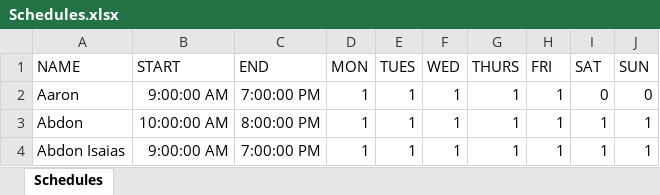
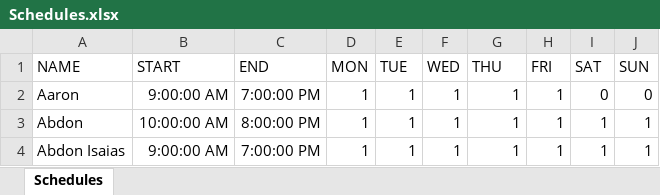
Before and after one commit to L3ms123/SP1, an Excel workbook: Data/Schedules.xlsx, sheet Schedules, drawn as a sheet; only a part is shown; values as stored, in another font and other column widths than the file's, no borders; the diff names each change by its address in the sheet, - before the commit and + after, or states it on an @@ line.

Commit message:
Implemented solution, corrected excel and data analysis actuelized

```diff
--- a/Data/Schedules.xlsx (sheet Schedules)
+++ b/Data/Schedules.xlsx (sheet Schedules)
-E1: TUES
+E1: TUE
-G1: THURS
+G1: THU
```
Also changed, not shown: 2 other files.
